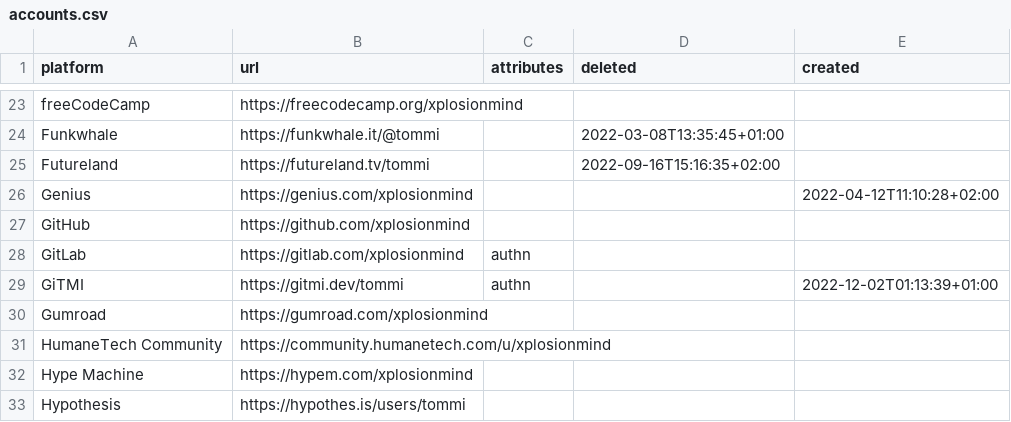
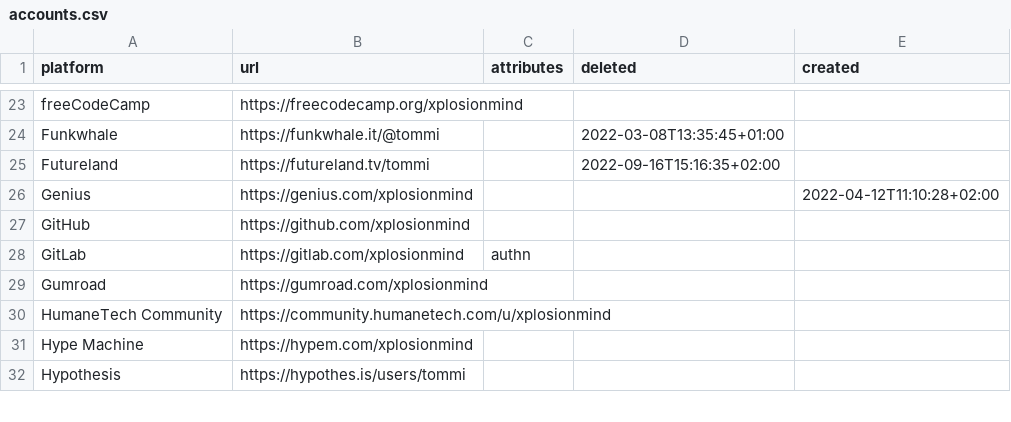
Before and after one commit to xplosionmind/tommi.space, a CSV file: data/accounts.csv, drawn as a sheet; only a part is shown, gaps mark what is left out.

```diff
--- a/data/accounts.csv
+++ b/data/accounts.csv
@@ -28,3 +28,2 @@ GitHub,https://github.com/xplosionmind,,,
 GitLab,https://gitlab.com/xplosionmind, authn,,
-GiTMI,https://gitmi.dev/tommi, authn,,2022-12-02T01:13:39+01:00
 Gumroad,https://gumroad.com/xplosionmind,,,
```
Also changed, not shown: data/apps.csv, data/redirect_to.csv, 12 other files.
